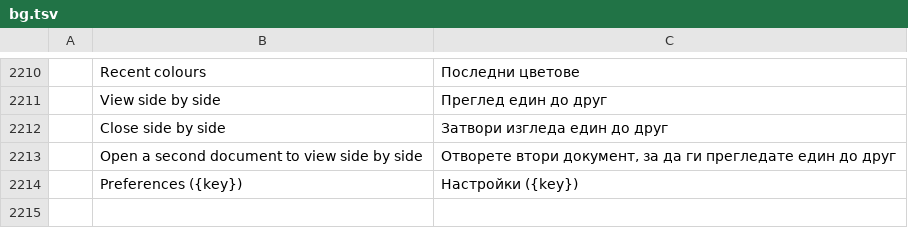
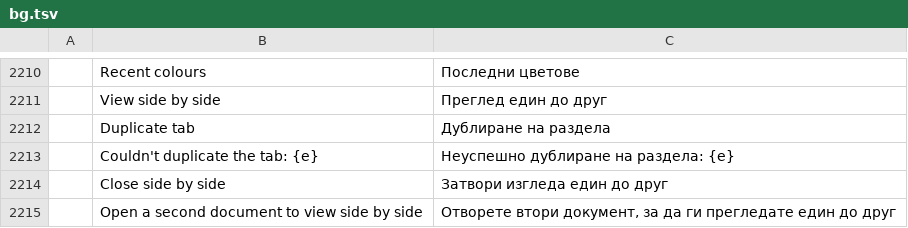
Before and after one commit to Vchandrapati/pdfcraft, a TSV file: crates/ui-egui/src/i18n/bg.tsv, drawn as a sheet; only a part is shown, gaps mark what is left out; the shorter side is filled out with more unchanged rows; the diff names each change by its address in the sheet, - before the commit and + after, or states it on an @@ line.

```diff
--- a/crates/ui-egui/src/i18n/bg.tsv
+++ b/crates/ui-egui/src/i18n/bg.tsv
+row 2212:  | Duplicate tab | Дублиране на раздела
+row 2213:  | Couldn't duplicate the tab: {e} | Неуспешно дублиране на раздела: {e}
```
Also changed, not shown: crates/ui-egui/src/i18n/el.tsv, crates/ui-egui/src/i18n/kk.tsv, 27 other files.
